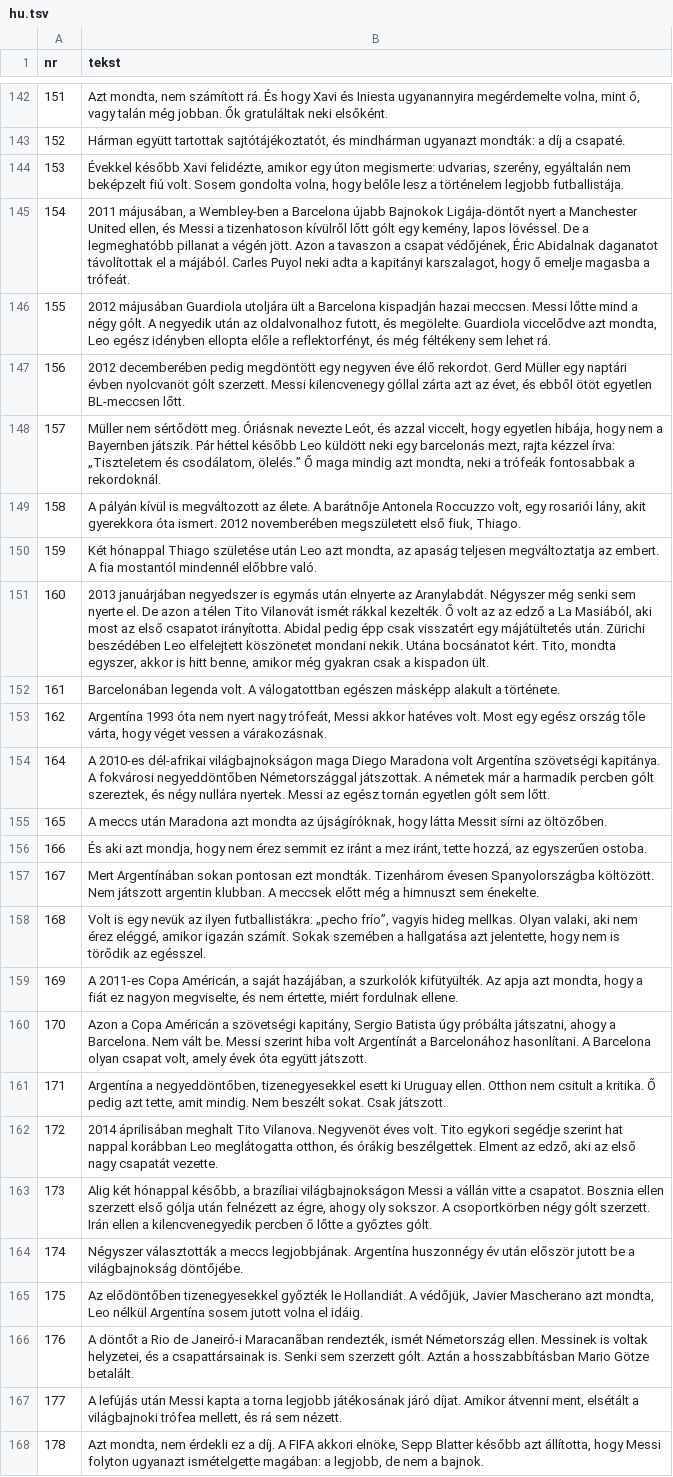
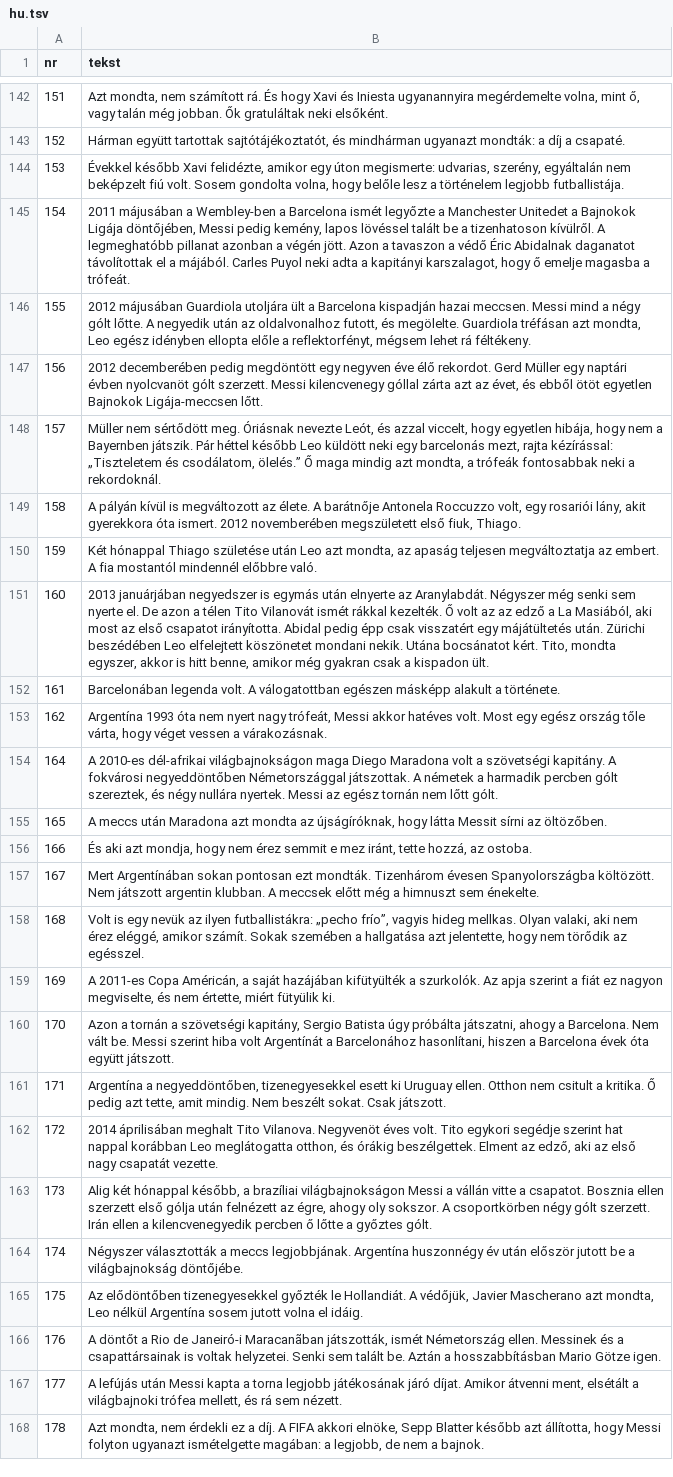
Before and after one commit to fn2h6j82h2-sys/Kjjjj, a TSV file: tlumaczenia/hu.tsv, drawn as a sheet; only a part is shown, gaps mark what is left out; the diff names each change by its address in the sheet, - before the commit and + after, or states it on an @@ line.

```diff
--- a/tlumaczenia/hu.tsv
+++ b/tlumaczenia/hu.tsv
-B145 (tekst): 2011 májusában, a Wembley-ben a Barcelona újabb Bajnokok Ligája-döntőt nyert a Manchester United ellen, és Messi a tizenhatoson kívülről lőtt gólt egy kemény, lapos lövéssel. De a legmeghatóbb pillanat a végén jött. Azon a tavaszon a csapat védőjének, Éric Abidalnak…
+B145 (tekst): 2011 májusában a Wembley-ben a Barcelona ismét legyőzte a Manchester Unitedet a Bajnokok Ligája döntőjében, Messi pedig kemény, lapos lövéssel talált be a tizenhatoson kívülről. A legmeghatóbb pillanat azonban a végén jött. Azon a tavaszon a védő Éric Abidalnak…
-B146 (tekst): …meccsen. Messi lőtte mind a négy gólt. A negyedik után az oldalvonalhoz futott, és megölelte. Guardiola viccelődve azt mondta, Leo egész idényben ellopta előle a reflektorfényt, és még féltékeny sem lehet rá.
+B146 (tekst): …meccsen. Messi mind a négy gólt lőtte. A negyedik után az oldalvonalhoz futott, és megölelte. Guardiola tréfásan azt mondta, Leo egész idényben ellopta előle a reflektorfényt, mégsem lehet rá féltékeny.
-B147 (tekst): …ötöt egyetlen BL-meccsen lőtt.
+B147 (tekst): …ötöt egyetlen Bajnokok Ligája-meccsen lőtt.
-B148 (tekst): …mezt, rajta kézzel írva: „Tiszteletem és csodálatom, ölelés.” Ő maga mindig azt mondta, neki a trófeák fontosabbak a rekordoknál.
+B148 (tekst): …mezt, rajta kézírással: „Tiszteletem és csodálatom, ölelés.” Ő maga mindig azt mondta, a trófeák fontosabbak neki a rekordoknál.
-B154 (tekst): …Maradona volt Argentína szövetségi kapitánya. A fokvárosi negyeddöntőben Németországgal játszottak. A németek már a harmadik percben gólt szereztek, és négy nullára nyertek. Messi az egész tornán egyetlen gólt sem lőtt.
+B154 (tekst): …Maradona volt a szövetségi kapitány. A fokvárosi negyeddöntőben Németországgal játszottak. A németek a harmadik percben gólt szereztek, és négy nullára nyertek. Messi az egész tornán nem lőtt gólt.
-B156 (tekst): …érez semmit ez iránt a mez iránt, tette hozzá, az egyszerűen ostoba.
+B156 (tekst): …érez semmit e mez iránt, tette hozzá, az ostoba.
-B158 (tekst): …eléggé, amikor igazán számít. Sokak szemében a hallgatása azt jelentette, hogy nem is törődik az…
+B158 (tekst): …eléggé, amikor számít. Sokak szemében a hallgatása azt jelentette, hogy nem törődik az…
-B159 (tekst): …a saját hazájában, a szurkolók kifütyülték. Az apja azt mondta, hogy a fiát ez nagyon megviselte, és nem értette, miért fordulnak ellene.
+B159 (tekst): …a saját hazájában kifütyülték a szurkolók. Az apja szerint a fiát ez nagyon megviselte, és nem értette, miért fütyülik ki.
-B160 (tekst): Azon a Copa Américán a szövetségi kapitány, Sergio Batista úgy próbálta játszatni, ahogy a Barcelona. Nem vált be. Messi szerint hiba volt Argentínát a Barcelonához hasonlítani. A Barcelona olyan csapat volt, amely évek óta…
+B160 (tekst): Azon a tornán a szövetségi kapitány, Sergio Batista úgy próbálta játszatni, ahogy a Barcelona. Nem vált be. Messi szerint hiba volt Argentínát a Barcelonához hasonlítani, hiszen a Barcelona évek óta…
-B166 (tekst): …Janeiró-i Maracanãban rendezték, ismét Németország ellen. Messinek is voltak helyzetei, és a csapattársainak is. Senki sem szerzett gólt. Aztán a hosszabbításban Mario Götze betalált.
+B166 (tekst): …Janeiró-i Maracanãban játszották, ismét Németország ellen. Messinek és a csapattársainak is voltak helyzetei. Senki sem talált be. Aztán a hosszabbításban Mario Götze igen.
```
